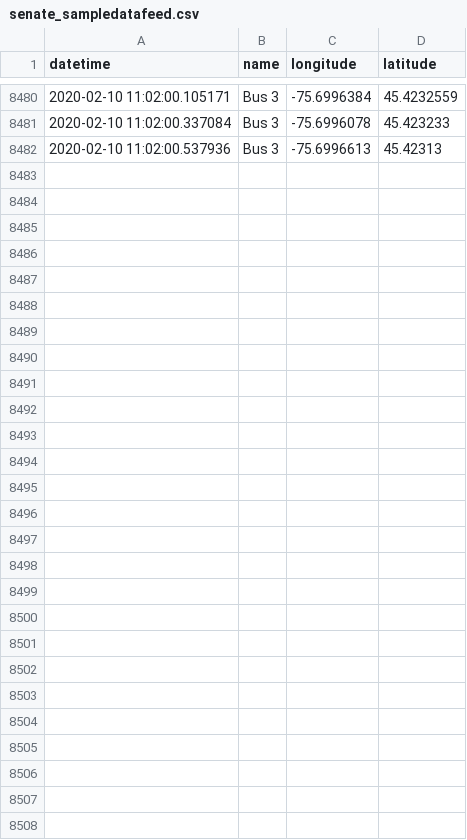
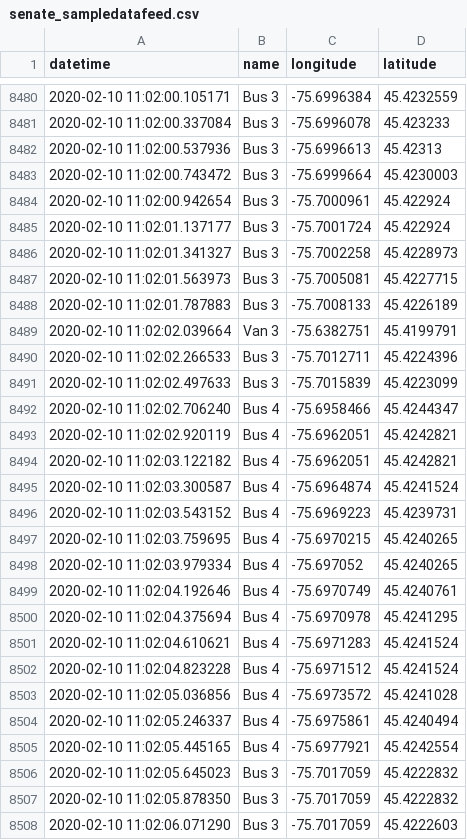
Before and after one commit to lt47/AAG, a CSV file: senate_sampledatafeed.csv, drawn as a sheet; only a part is shown, gaps mark what is left out; the diff names each change by its address in the sheet, - before the commit and + after, or states it on an @@ line.

```diff
--- a/senate_sampledatafeed.csv
+++ b/senate_sampledatafeed.csv
+row 8483: 2020-02-10 11:02:00.743472 | Bus 3 | -75.6999664 | 45.4230003
+row 8484: 2020-02-10 11:02:00.942654 | Bus 3 | -75.7000961 | 45.422924
+row 8485: 2020-02-10 11:02:01.137177 | Bus 3 | -75.7001724 | 45.422924
+row 8486: 2020-02-10 11:02:01.341327 | Bus 3 | -75.7002258 | 45.4228973
+row 8487: 2020-02-10 11:02:01.563973 | Bus 3 | -75.7005081 | 45.4227715
+row 8488: 2020-02-10 11:02:01.787883 | Bus 3 | -75.7008133 | 45.4226189
+row 8489: 2020-02-10 11:02:02.039664 | Van 3 | -75.6382751 | 45.4199791
+row 8490: 2020-02-10 11:02:02.266533 | Bus 3 | -75.7012711 | 45.4224396
+row 8491: 2020-02-10 11:02:02.497633 | Bus 3 | -75.7015839 | 45.4223099
+row 8492: 2020-02-10 11:02:02.706240 | Bus 4 | -75.6958466 | 45.4244347
+row 8493: 2020-02-10 11:02:02.920119 | Bus 4 | -75.6962051 | 45.4242821
+row 8494: 2020-02-10 11:02:03.122182 | Bus 4 | -75.6962051 | 45.4242821
+row 8495: 2020-02-10 11:02:03.300587 | Bus 4 | -75.6964874 | 45.4241524
+row 8496: 2020-02-10 11:02:03.543152 | Bus 4 | -75.6969223 | 45.4239731
+row 8497: 2020-02-10 11:02:03.759695 | Bus 4 | -75.6970215 | 45.4240265
+row 8498: 2020-02-10 11:02:03.979334 | Bus 4 | -75.697052 | 45.4240265
+row 8499: 2020-02-10 11:02:04.192646 | Bus 4 | -75.6970749 | 45.4240761
+row 8500: 2020-02-10 11:02:04.375694 | Bus 4 | -75.6970978 | 45.4241295
+row 8501: 2020-02-10 11:02:04.610621 | Bus 4 | -75.6971283 | 45.4241524
+row 8502: 2020-02-10 11:02:04.823228 | Bus 4 | -75.6971512 | 45.4241524
+row 8503: 2020-02-10 11:02:05.036856 | Bus 4 | -75.6973572 | 45.4241028
+row 8504: 2020-02-10 11:02:05.246337 | Bus 4 | -75.6975861 | 45.4240494
+row 8505: 2020-02-10 11:02:05.445165 | Bus 4 | -75.6977921 | 45.4242554
+row 8506: 2020-02-10 11:02:05.645023 | Bus 3 | -75.7017059 | 45.4222832
+row 8507: 2020-02-10 11:02:05.878350 | Bus 3 | -75.7017059 | 45.4222832
+row 8508: 2020-02-10 11:02:06.071290 | Bus 3 | -75.7017059 | 45.4222603
```
Also changed, not shown: bus3_datafeed.csv, 2 other files.
